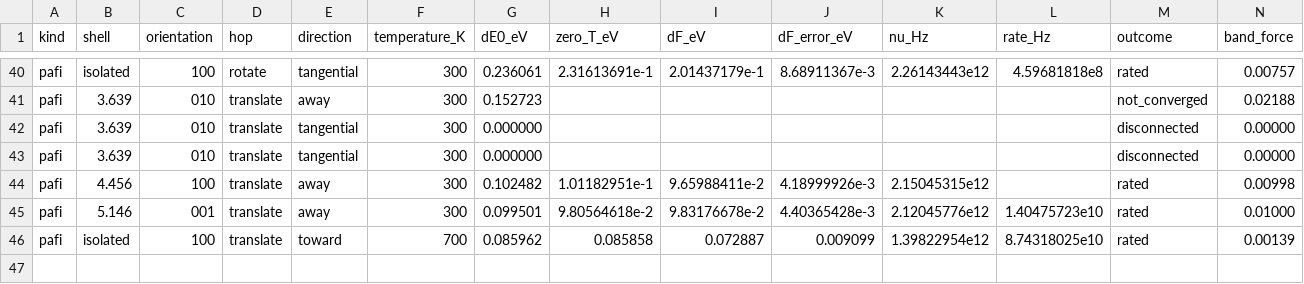
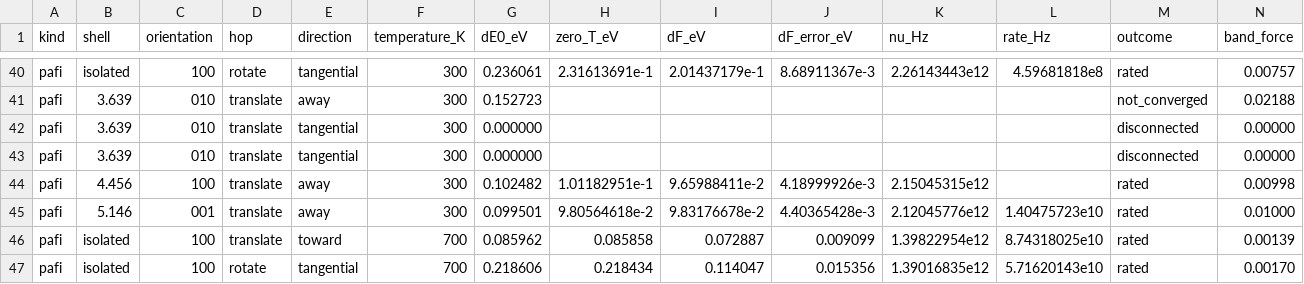
Before and after one commit to OmniPotentRPC/rgsaddle, a CSV file: benchmarks/defect_pair_capture.csv, drawn as a sheet; only a part is shown, gaps mark what is left out; rows hold the shown columns only; the diff names each change by its address in the sheet, - before the commit and + after, or states it on an @@ line.

```diff
--- a/benchmarks/defect_pair_capture.csv
+++ b/benchmarks/defect_pair_capture.csv
+row 47: pafi | isolated | 100 | rotate | tangential | 700 | 0.218606 | 0.218434 | 0.114047 | 0.015356 | 1.39016835e12 | 5.71620143e10 | rated | 0.00170
```
Also changed, not shown: benchmarks/defect_pair_run13.csv, benchmarks/defect_pair_run13_volume.csv, 3 other files.
